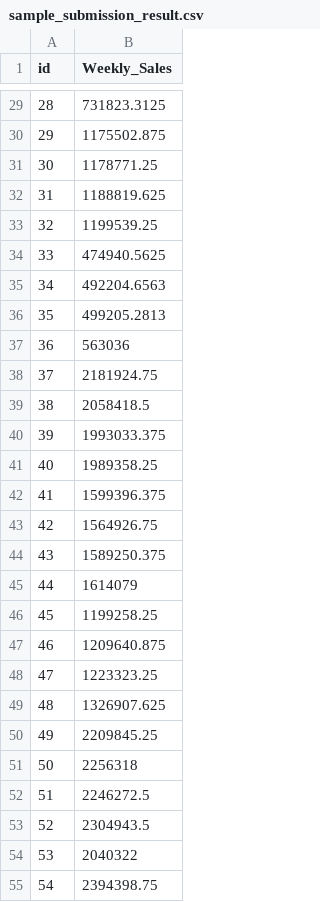
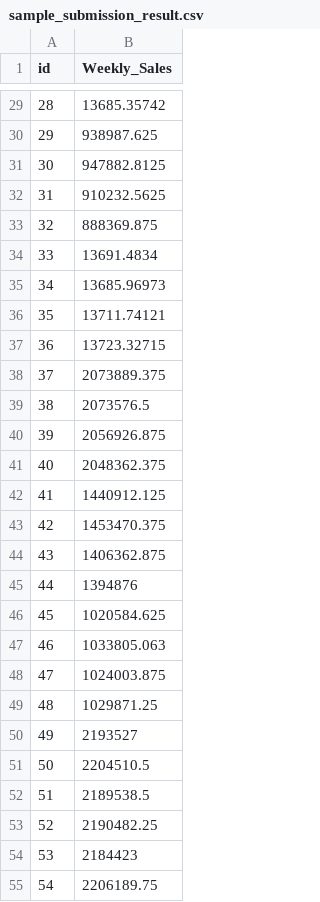
Before and after one commit to gellston/DeepLearningStudy, a CSV file: dataset/dacon_shop_profit/dataset/sample_submission_result.csv, drawn as a sheet; only a part is shown, gaps mark what is left out; the diff covers the shown part only.

```diff
--- a/dataset/dacon_shop_profit/dataset/sample_submission_result.csv
+++ b/dataset/dacon_shop_profit/dataset/sample_submission_result.csv
@@ -29,27 +29,27 @@ id,Weekly_Sales
-28,731823.3125
-29,1175502.875
-30,1178771.25
-31,1188819.625
-32,1199539.25
-33,474940.5625
-34,492204.6563
-35,499205.2813
-36,563036
-37,2181924.75
-38,2058418.5
-39,1993033.375
-40,1989358.25
-41,1599396.375
-42,1564926.75
-43,1589250.375
-44,1614079
-45,1199258.25
-46,1209640.875
-47,1223323.25
-48,1326907.625
-49,2209845.25
-50,2256318
-51,2246272.5
-52,2304943.5
-53,2040322
-54,2394398.75
+28,13685.35742
+29,938987.625
+30,947882.8125
+31,910232.5625
+32,888369.875
+33,13691.4834
+34,13685.96973
+35,13711.74121
+36,13723.32715
+37,2073889.375
+38,2073576.5
+39,2056926.875
+40,2048362.375
+41,1440912.125
+42,1453470.375
+43,1406362.875
+44,1394876
+45,1020584.625
+46,1033805.063
+47,1024003.875
+48,1029871.25
+49,2193527
+50,2204510.5
+51,2189538.5
+52,2190482.25
+53,2184423
+54,2206189.75
```
Also changed, not shown: 153 edited cells elsewhere in this file, 4 other files.
